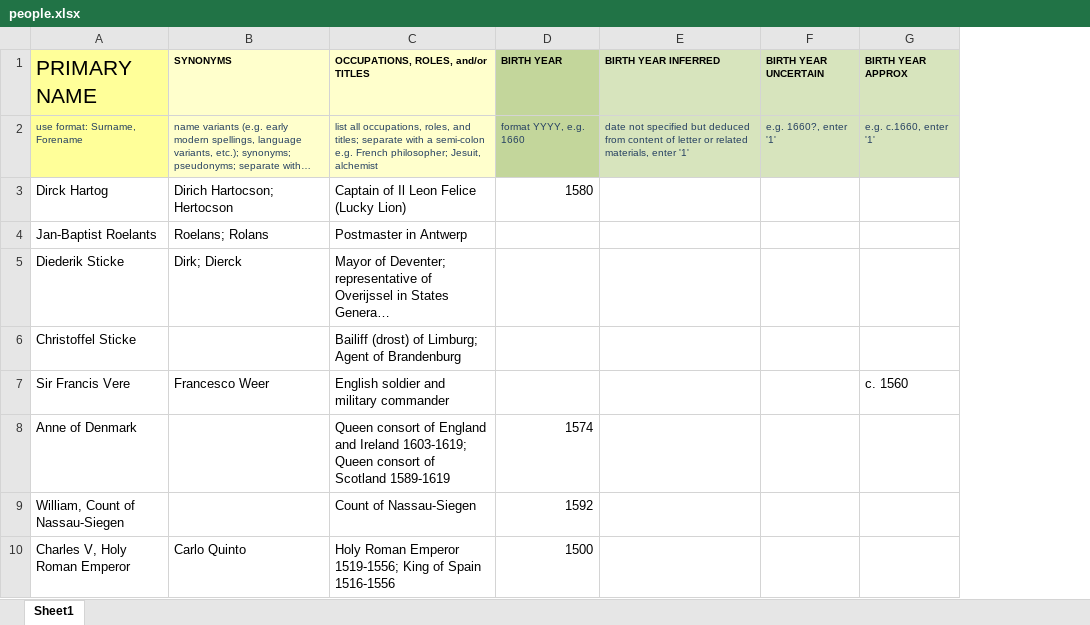
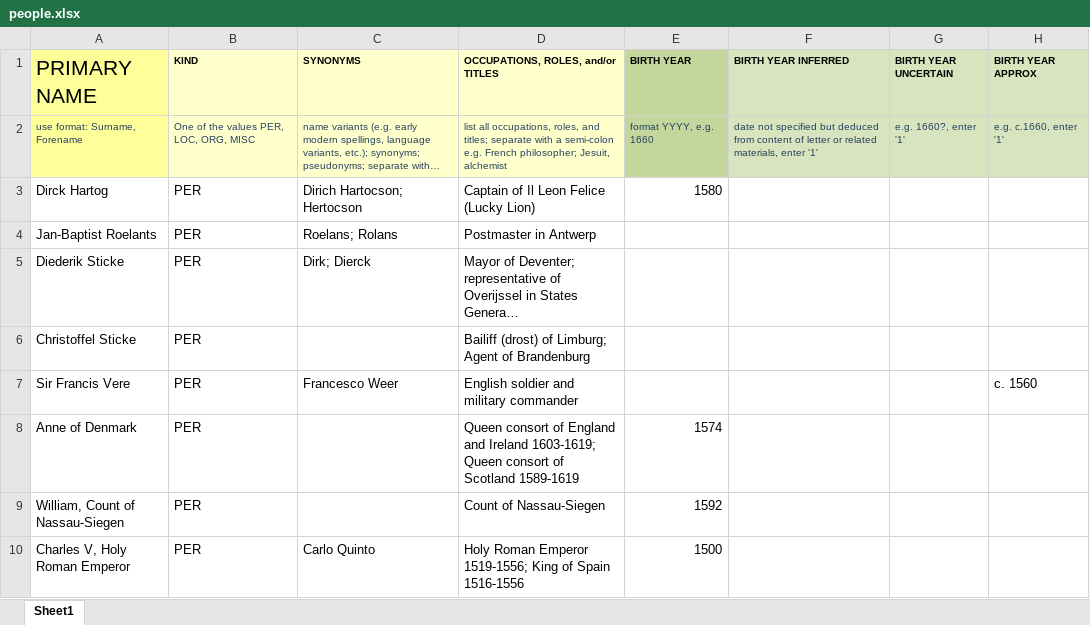
Before and after one commit to HuygensING/suriano, an Excel workbook: ner/sheets/people.xlsx, sheet Sheet1, drawn as a sheet; only a part is shown; long unchanged cells end in …; values as stored, in another font and other column widths than the file's, no borders; the diff names each change by its address in the sheet, - before the commit and + after, or states it on an @@ line.

```diff
--- a/ner/sheets/people.xlsx (sheet Sheet1)
+++ b/ner/sheets/people.xlsx (sheet Sheet1)
+column B (KIND), rows 2-10: One of the values PER, LOC, ORG, MISC | PER | PER | PER | PER | PER | PER | PER | PER
```
Also changed, not shown: 1 other file.
